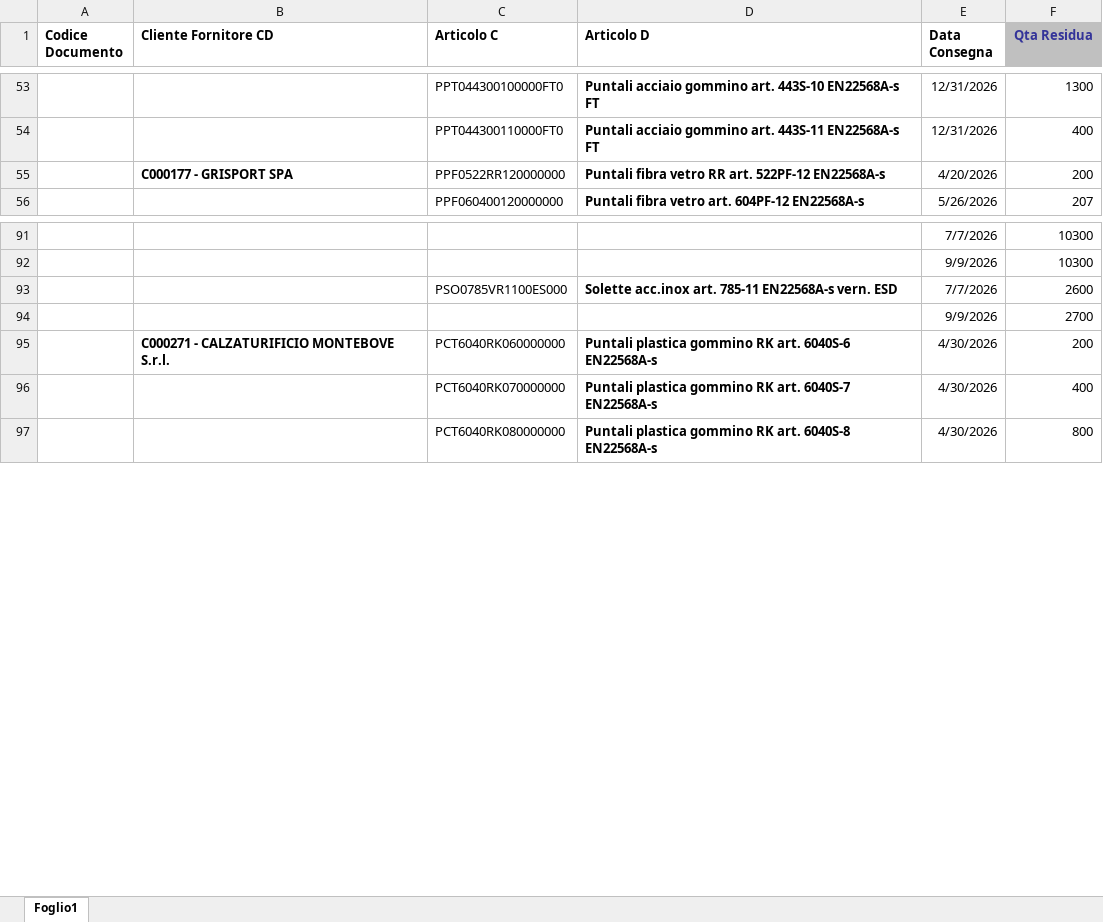
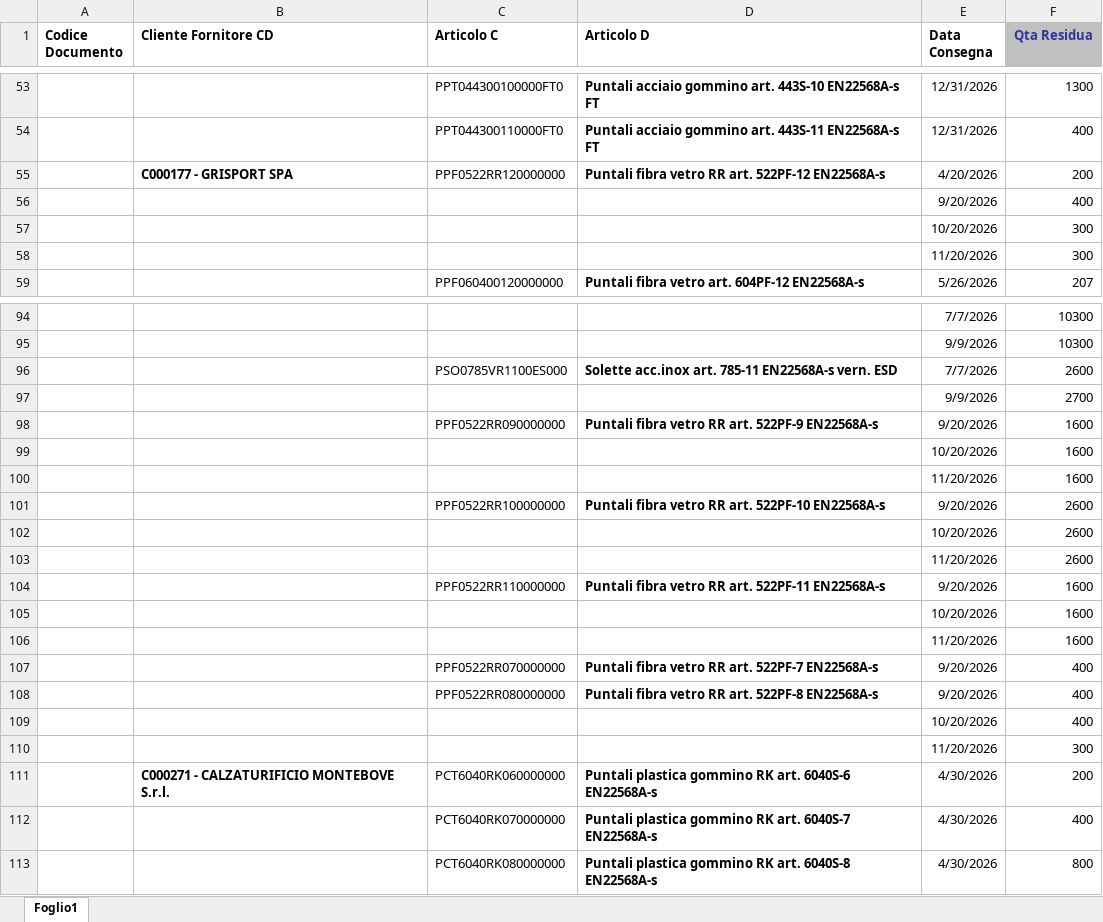
Before and after one commit to denis-safit/SAFiT, an Excel workbook: righe_Ordini_ARCA.xlsx, sheet Foglio1, drawn as a sheet; only a part is shown, gaps mark what is left out; values as stored, in another font and other column widths than the file's, no borders; the diff names each change by its address in the sheet, - before the commit and + after, or states it on an @@ line.

```diff
--- a/righe_Ordini_ARCA.xlsx (sheet Foglio1)
+++ b/righe_Ordini_ARCA.xlsx (sheet Foglio1)
+row 56:  |  |  |  | 9/20/2026 | 400
+row 57:  |  |  |  | 10/20/2026 | 300
+row 58:  |  |  |  | 11/20/2026 | 300
+row 98:  |  | PPF0522RR090000000 | Puntali fibra vetro RR art. 522PF-9 EN22568A-s | 9/20/2026 | 1600
+row 99:  |  |  |  | 10/20/2026 | 1600
+row 100:  |  |  |  | 11/20/2026 | 1600
+row 101:  |  | PPF0522RR100000000 | Puntali fibra vetro RR art. 522PF-10 EN22568A-s | 9/20/2026 | 2600
+row 102:  |  |  |  | 10/20/2026 | 2600
+row 103:  |  |  |  | 11/20/2026 | 2600
+row 104:  |  | PPF0522RR110000000 | Puntali fibra vetro RR art. 522PF-11 EN22568A-s | 9/20/2026 | 1600
+row 105:  |  |  |  | 10/20/2026 | 1600
+row 106:  |  |  |  | 11/20/2026 | 1600
+row 107:  |  | PPF0522RR070000000 | Puntali fibra vetro RR art. 522PF-7 EN22568A-s | 9/20/2026 | 400
+row 108:  |  | PPF0522RR080000000 | Puntali fibra vetro RR art. 522PF-8 EN22568A-s | 9/20/2026 | 400
+row 109:  |  |  |  | 10/20/2026 | 400
+row 110:  |  |  |  | 11/20/2026 | 300
```
Also changed, not shown: Avanzamento_access.xlsx, btl_istruzioni.xlsx, 4 other files.
